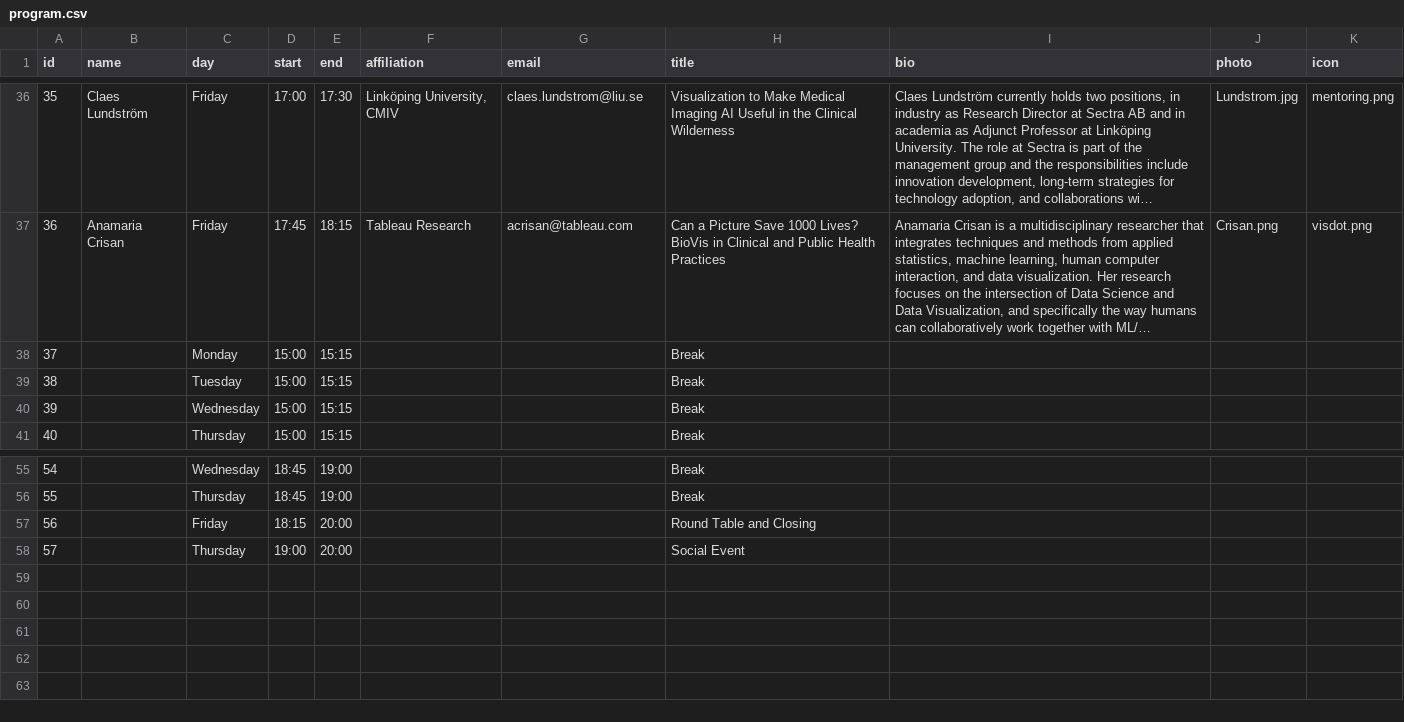
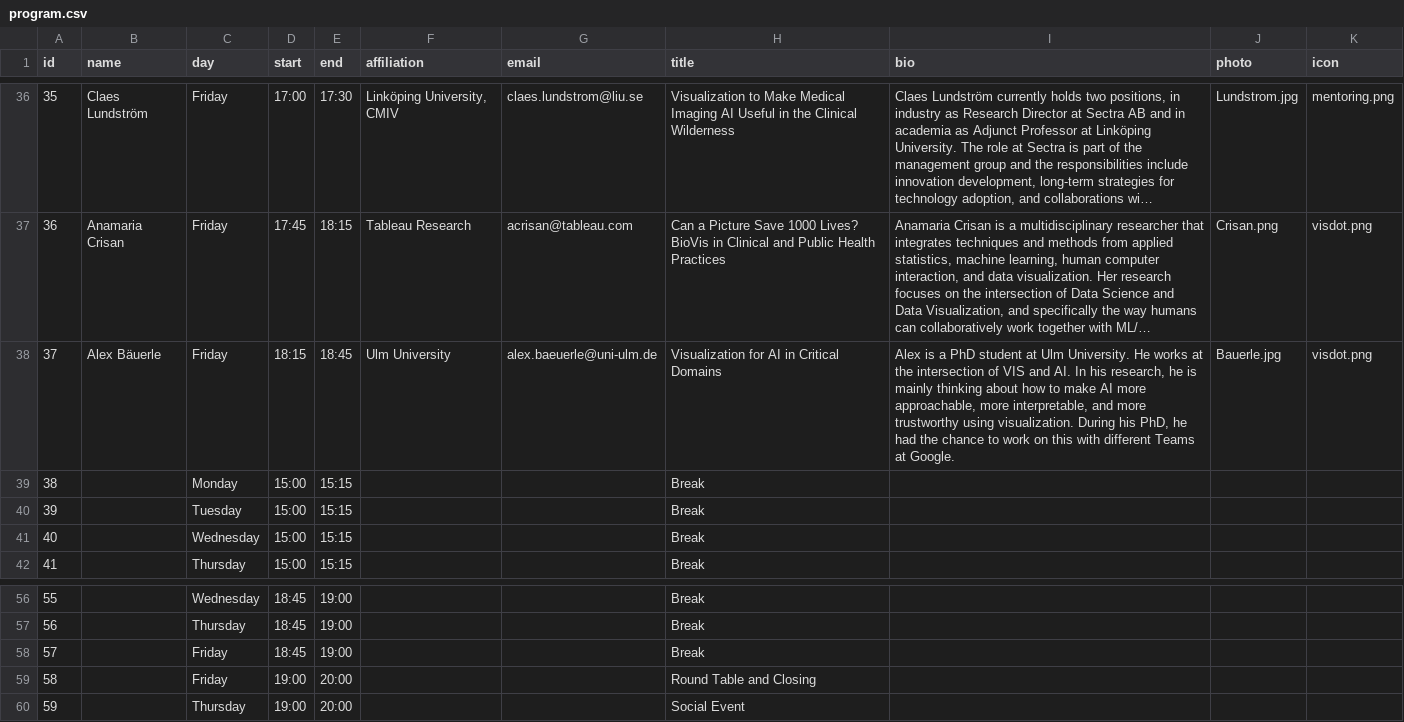
Before and after one commit to biomedvis/biomedvis.github.io, a CSV file: _data/program.csv, drawn as a sheet; only a part is shown, gaps mark what is left out; long unchanged cells end in …; addresses are those after the commit; the diff names each change by its address in the sheet, - before the commit and + after, or states it on an @@ line.

Commit message:
Bauerle added

```diff
--- a/_data/program.csv
+++ b/_data/program.csv
+row 38: 37 | Alex Bäuerle | Friday | 18:15 | 18:45 | Ulm University | alex.baeuerle@uni-ulm.de | Visualization for AI in Critical Domains | Alex is a PhD student at Ulm University. He works at the intersection of VIS and AI. In his research, he is mainly thinking about how to make AI more approachable, more interpretable, and more trustworthy using visualization. During his PhD, he had the chance to work on this with different Teams at Google. | Bauerle.jpg | visdot.png
@@ column A (id) renumbered from row 39 down @@
+row 58: 57 |  | Friday | 18:45 | 19:00 |  |  | Break
-D59 (start): 18:15
+D59 (start): 19:00
```
